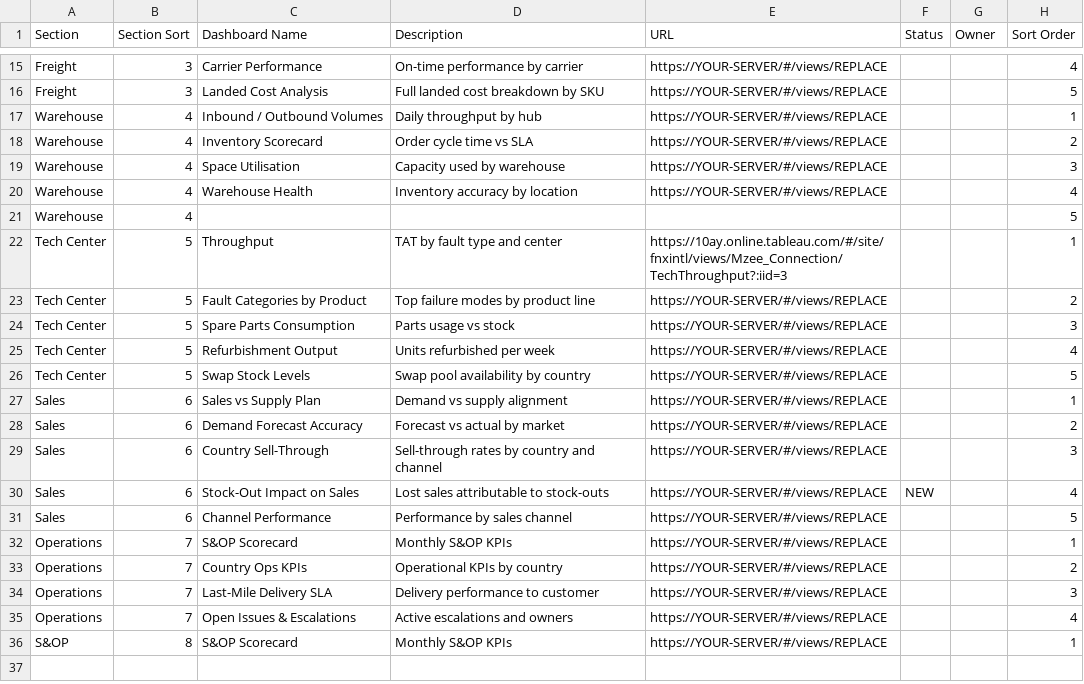
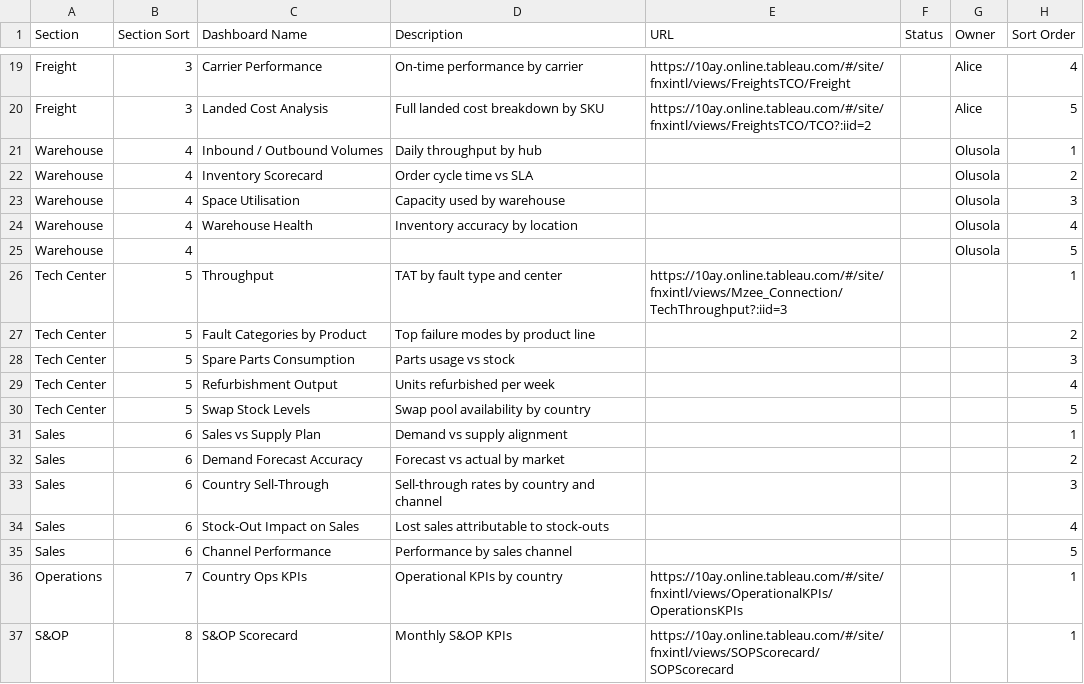
Before and after one commit to amcelvis/CT-Homepage, a CSV file: dashboard-registry.csv, drawn as a sheet; only a part is shown, gaps mark what is left out; removed rows and columns are numbered as before the commit, all else as after; the diff covers the shown part only; the diff names each change by its address in the sheet, - before the commit and + after, or states it on an @@ line.

Commit message:
removed all replace links

```diff
--- a/dashboard-registry.csv
+++ b/dashboard-registry.csv
-E19 (URL): https://YOUR-SERVER/#/views/REPLACE
+E19 (URL): https://10ay.online.tableau.com/#/site/fnxintl/views/FreightsTCO/Freight
-G19:G20 (Owner): (empty)
+G19:G20 (Owner): Alice
-E20 (URL): https://YOUR-SERVER/#/views/REPLACE
+E20 (URL): https://10ay.online.tableau.com/#/site/fnxintl/views/FreightsTCO/TCO?:iid=2
-E21:E24 (URL): https://YOUR-SERVER/#/views/REPLACE
+E21:E24 (URL): (empty)
-G21:G25 (Owner): (empty)
+G21:G25 (Owner): Olusola
-E27:E35 (URL): https://YOUR-SERVER/#/views/REPLACE
+E27:E35 (URL): (empty)
-F34 (Status): NEW
+F34 (Status): (empty)
-row 32: Operations | 7 | S&OP Scorecard | Monthly S&OP KPIs | https://YOUR-SERVER/#/views/REPLACE |  |  | 1
-E36 (URL): https://YOUR-SERVER/#/views/REPLACE
+E36 (URL): https://10ay.online.tableau.com/#/site/fnxintl/views/OperationalKPIs/OperationsKPIs
-H36 (Sort Order): 2
+H36 (Sort Order): 1
-row 34: Operations | 7 | Last-Mile Delivery SLA | Delivery performance to customer | https://YOUR-SERVER/#/views/REPLACE |  |  | 3
-row 35: Operations | 7 | Open Issues & Escalations | Active escalations and owners | https://YOUR-SERVER/#/views/REPLACE |  |  | 4
-E37 (URL): https://YOUR-SERVER/#/views/REPLACE
+E37 (URL): https://10ay.online.tableau.com/#/site/fnxintl/views/SOPScorecard/SOPScorecard
```
Also changed, not shown: 8 added rows, 4 removed rows and 25 edited cells elsewhere in this file.
